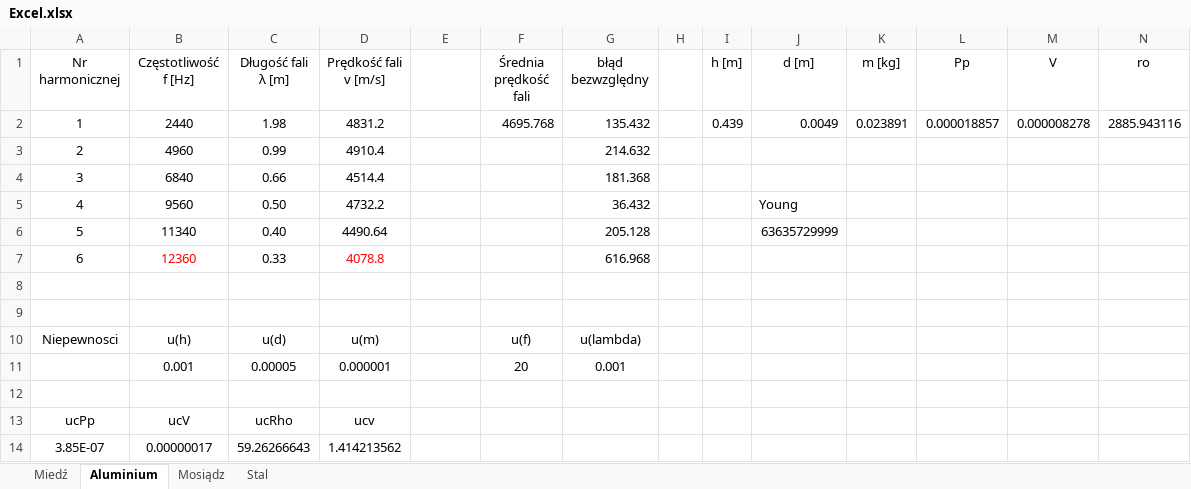
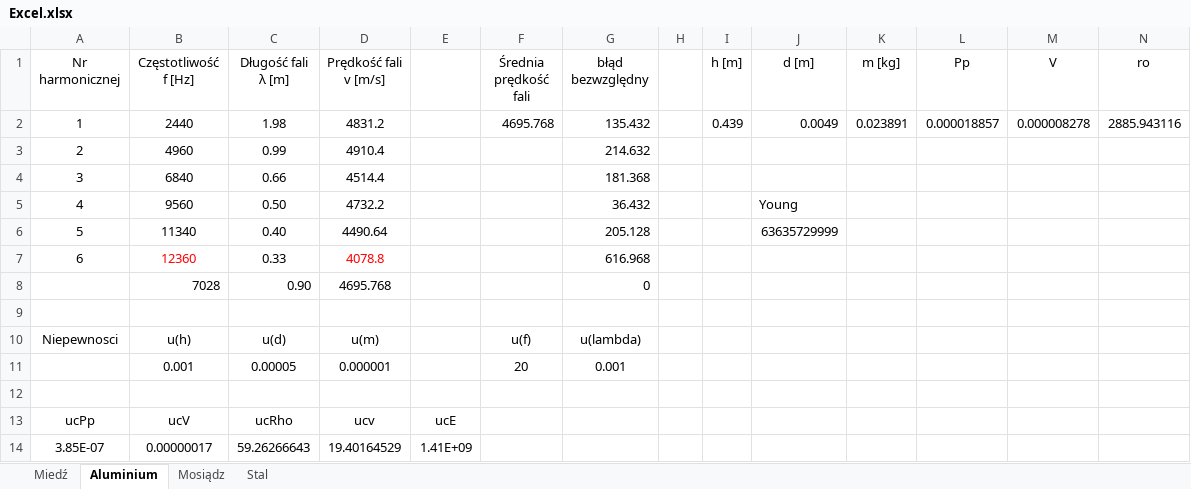
Before and after one commit to maciekb05/Fizyka, an Excel workbook: Sprawozdanie 3/Excel.xlsx, sheet Aluminium, drawn as a sheet; values as stored, in another font and other column widths than the file's, no borders; the diff names each change by its address in the sheet, - before the commit and + after, or states it on an @@ line.

```diff
--- a/Sprawozdanie 3/Excel.xlsx (sheet Aluminium)
+++ b/Sprawozdanie 3/Excel.xlsx (sheet Aluminium)
-row 8: (empty)
+row 8:  | 7028 | 0.90 | 4695.768 |  |  | 0
-E13: (empty)
+E13: ucE
-D14 (Prędkość fali v [m/s]): 1.414213562
+D14 (Prędkość fali v [m/s]): 19.40164529
-E14: (empty)
+E14: 1.41E+09
```
Also changed, not shown: sheet Mosiądz, sheet Stal, sheet Miedź.
